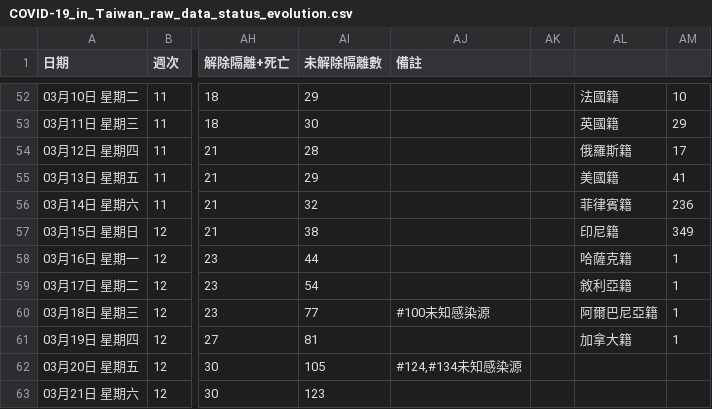
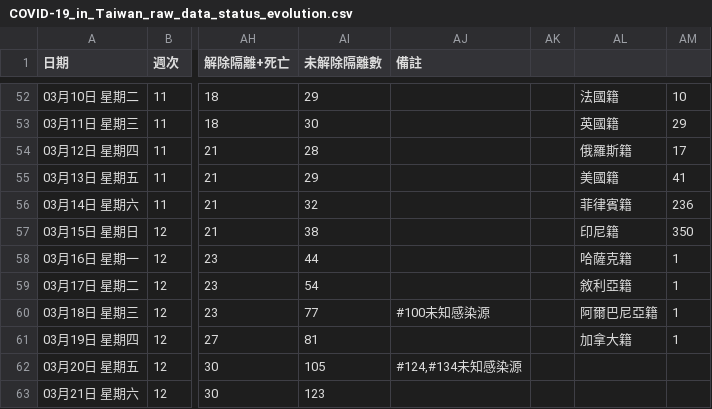
Before and after one commit to Linc-tw/COVID_breakdown, a CSV file: raw_data/COVID-19_in_Taiwan_raw_data_status_evolution.csv, drawn as a sheet; only a part is shown, gaps mark what is left out; the diff covers the shown part only; the diff names each change by its address in the sheet, - before the commit and + after, or states it on an @@ line.

```diff
--- a/raw_data/COVID-19_in_Taiwan_raw_data_status_evolution.csv
+++ b/raw_data/COVID-19_in_Taiwan_raw_data_status_evolution.csv
-AM57: 349
+AM57: 350
```
Also changed, not shown: 1 added row and 10 edited cells elsewhere in this file, processed_data/2021/local_case_per_county.csv, processed_data/2021/vaccination_by_brand.csv, 51 other files.
